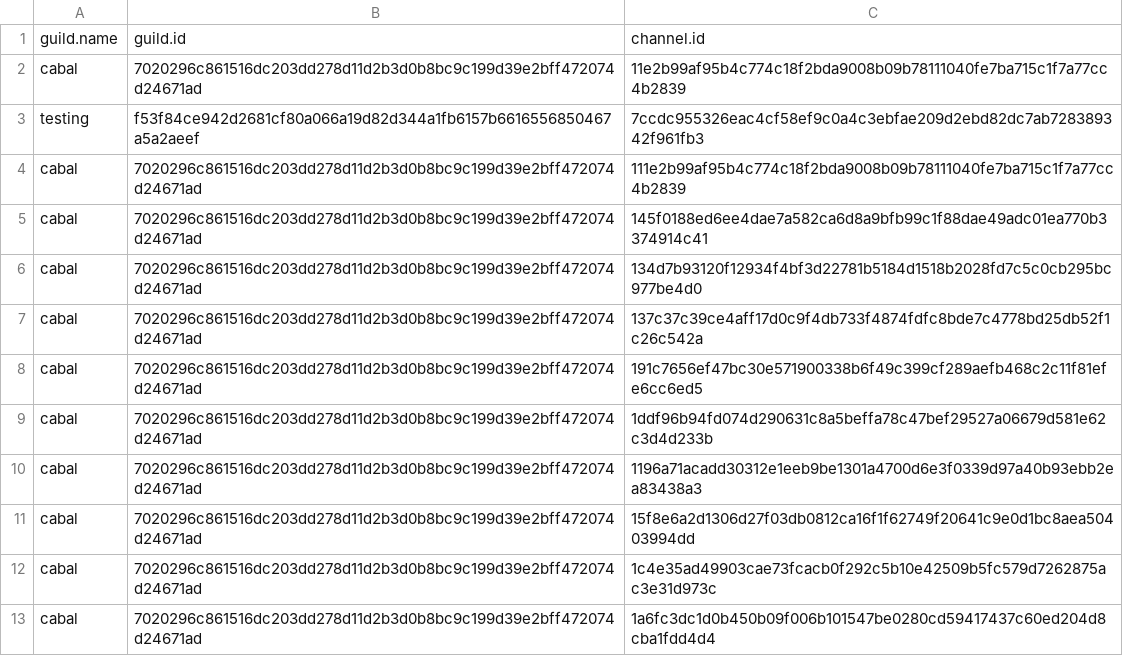
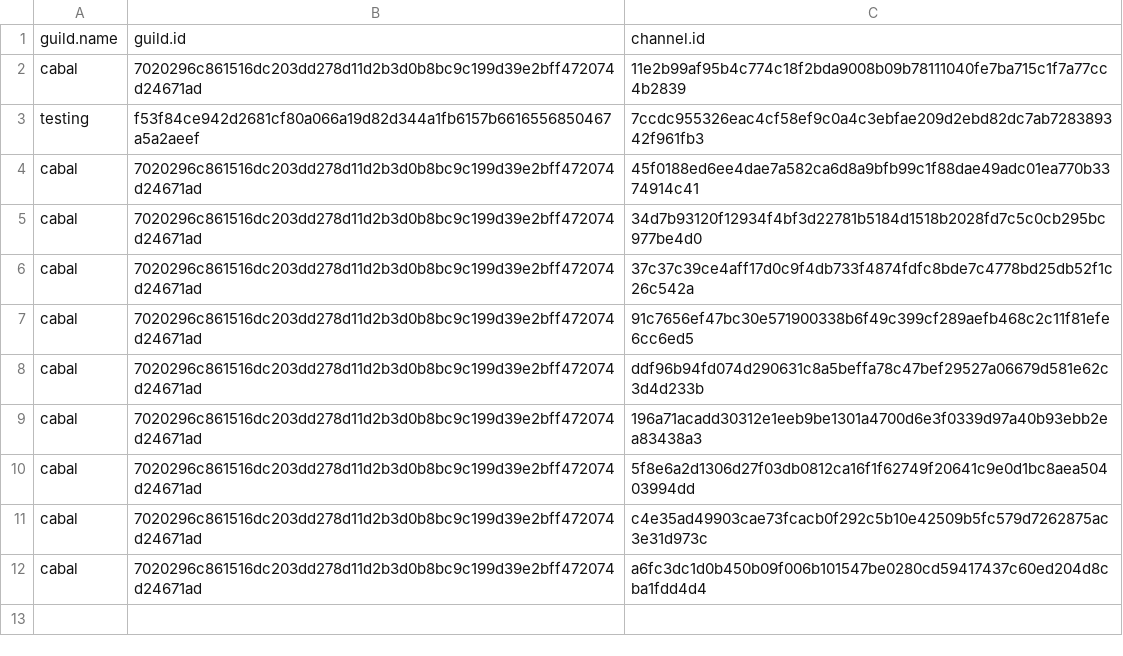
Before and after one commit to cabalcx/urlmon, a CSV file: discord-channels.csv, drawn as a sheet.

Commit message:
fix channel ids

```diff
--- a/discord-channels.csv
+++ b/discord-channels.csv
@@ -3,11 +3,10 @@ cabal,7020296c861516dc203dd278d11d2b3d0b8bc9c199d39e2bff472074d24671ad,11e2b99af
 testing,f53f84ce942d2681cf80a066a19d82d344a1fb6157b6616556850467a5a2aeef,7ccdc955326eac4cf58ef9c0a4c3ebfae209d2ebd82dc7ab728389342f961fb3
-cabal,7020296c861516dc203dd278d11d2b3d0b8bc9c199d39e2bff472074d24671ad,111e2b99af95b4c774c18f2bda9008b09b78111040fe7ba715c1f7a77cc4b2839
-cabal,7020296c861516dc203dd278d11d2b3d0b8bc9c199d39e2bff472074d24671ad,145f0188ed6ee4dae7a582ca6d8a9bfb99c1f88dae49adc01ea770b3374914c41
-cabal,7020296c861516dc203dd278d11d2b3d0b8bc9c199d39e2bff472074d24671ad,134d7b93120f12934f4bf3d22781b5184d1518b2028fd7c5c0cb295bc977be4d0
-cabal,7020296c861516dc203dd278d11d2b3d0b8bc9c199d39e2bff472074d24671ad,137c37c39ce4aff17d0c9f4db733f4874fdfc8bde7c4778bd25db52f1c26c542a
-cabal,7020296c861516dc203dd278d11d2b3d0b8bc9c199d39e2bff472074d24671ad,191c7656ef47bc30e571900338b6f49c399cf289aefb468c2c11f81efe6cc6ed5
-cabal,7020296c861516dc203dd278d11d2b3d0b8bc9c199d39e2bff472074d24671ad,1ddf96b94fd074d290631c8a5beffa78c47bef29527a06679d581e62c3d4d233b
-cabal,7020296c861516dc203dd278d11d2b3d0b8bc9c199d39e2bff472074d24671ad,1196a71acadd30312e1eeb9be1301a4700d6e3f0339d97a40b93ebb2ea83438a3
-cabal,7020296c861516dc203dd278d11d2b3d0b8bc9c199d39e2bff472074d24671ad,15f8e6a2d1306d27f03db0812ca16f1f62749f20641c9e0d1bc8aea50403994dd
-cabal,7020296c861516dc203dd278d11d2b3d0b8bc9c199d39e2bff472074d24671ad,1c4e35ad49903cae73fcacb0f292c5b10e42509b5fc579d7262875ac3e31d973c
-cabal,7020296c861516dc203dd278d11d2b3d0b8bc9c199d39e2bff472074d24671ad,1a6fc3dc1d0b450b09f006b101547be0280cd59417437c60ed204d8cba1fdd4d4
+cabal,7020296c861516dc203dd278d11d2b3d0b8bc9c199d39e2bff472074d24671ad,45f0188ed6ee4dae7a582ca6d8a9bfb99c1f88dae49adc01ea770b3374914c41
+cabal,7020296c861516dc203dd278d11d2b3d0b8bc9c199d39e2bff472074d24671ad,34d7b93120f12934f4bf3d22781b5184d1518b2028fd7c5c0cb295bc977be4d0
+cabal,7020296c861516dc203dd278d11d2b3d0b8bc9c199d39e2bff472074d24671ad,37c37c39ce4aff17d0c9f4db733f4874fdfc8bde7c4778bd25db52f1c26c542a
+cabal,7020296c861516dc203dd278d11d2b3d0b8bc9c199d39e2bff472074d24671ad,91c7656ef47bc30e571900338b6f49c399cf289aefb468c2c11f81efe6cc6ed5
+cabal,7020296c861516dc203dd278d11d2b3d0b8bc9c199d39e2bff472074d24671ad,ddf96b94fd074d290631c8a5beffa78c47bef29527a06679d581e62c3d4d233b
+cabal,7020296c861516dc203dd278d11d2b3d0b8bc9c199d39e2bff472074d24671ad,196a71acadd30312e1eeb9be1301a4700d6e3f0339d97a40b93ebb2ea83438a3
+cabal,7020296c861516dc203dd278d11d2b3d0b8bc9c199d39e2bff472074d24671ad,5f8e6a2d1306d27f03db0812ca16f1f62749f20641c9e0d1bc8aea50403994dd
+cabal,7020296c861516dc203dd278d11d2b3d0b8bc9c199d39e2bff472074d24671ad,c4e35ad49903cae73fcacb0f292c5b10e42509b5fc579d7262875ac3e31d973c
+cabal,7020296c861516dc203dd278d11d2b3d0b8bc9c199d39e2bff472074d24671ad,a6fc3dc1d0b450b09f006b101547be0280cd59417437c60ed204d8cba1fdd4d4
```
Also changed, not shown: 1 other file.
